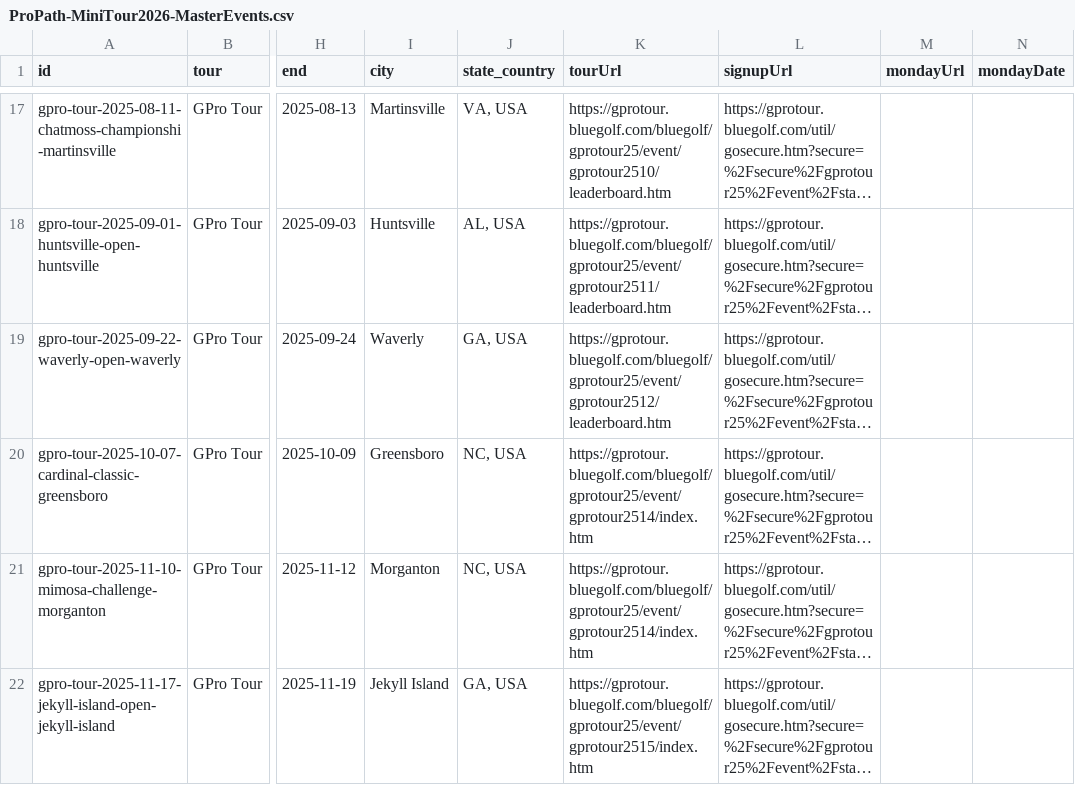
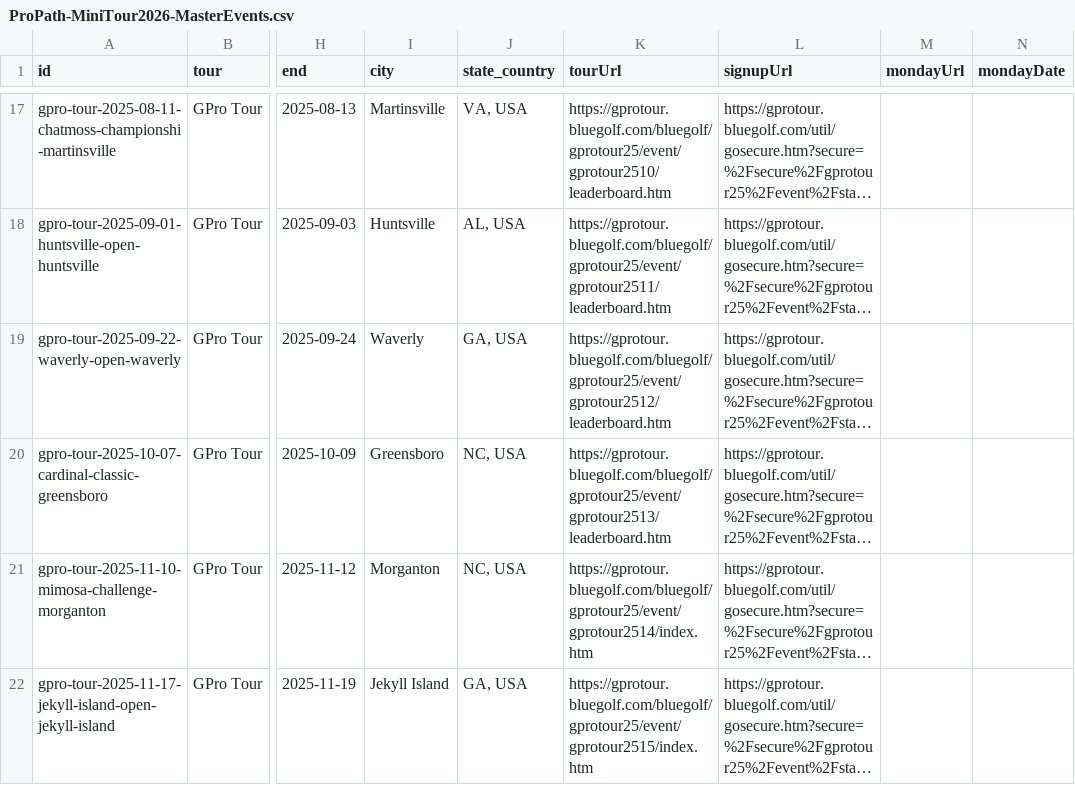
Before and after one commit to pbh007/propath-data, a CSV file: data/ProPath-MiniTour2026-MasterEvents.csv, drawn as a sheet; only a part is shown, gaps mark what is left out; long unchanged cells end in …; the diff names each change by its address in the sheet, - before the commit and + after, or states it on an @@ line.

```diff
--- a/data/ProPath-MiniTour2026-MasterEvents.csv
+++ b/data/ProPath-MiniTour2026-MasterEvents.csv
-K20 (tourUrl): https://gprotour.bluegolf.com/bluegolf/gprotour25/event/gprotour2514/index.htm
+K20 (tourUrl): https://gprotour.bluegolf.com/bluegolf/gprotour25/event/gprotour2513/leaderboard.htm
```
Also changed, not shown: data/_incoming_gpro.csv.
